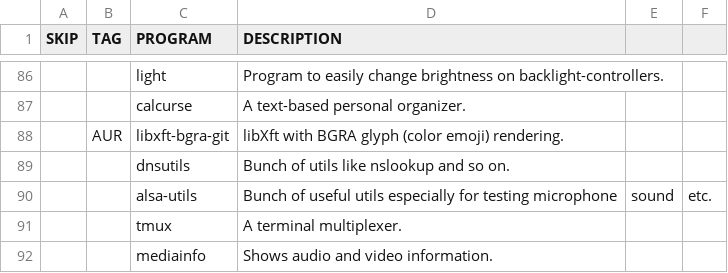
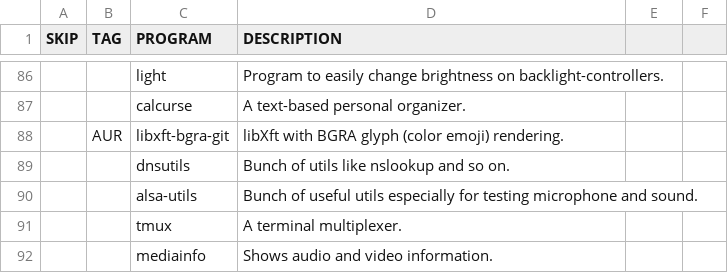
Before and after one commit to WIttyJudge/dotfiles, a CSV file: packages.csv, drawn as a sheet; only a part is shown, gaps mark what is left out; the diff names each change by its address in the sheet, - before the commit and + after, or states it on an @@ line.

```diff
--- a/packages.csv
+++ b/packages.csv
-D90 (DESCRIPTION): …testing microphone
+D90 (DESCRIPTION): …testing microphone and sound.
-E90: sound
+E90: (empty)
-F90: etc.
+F90: (empty)
```
Also changed, not shown: 2 other files.
